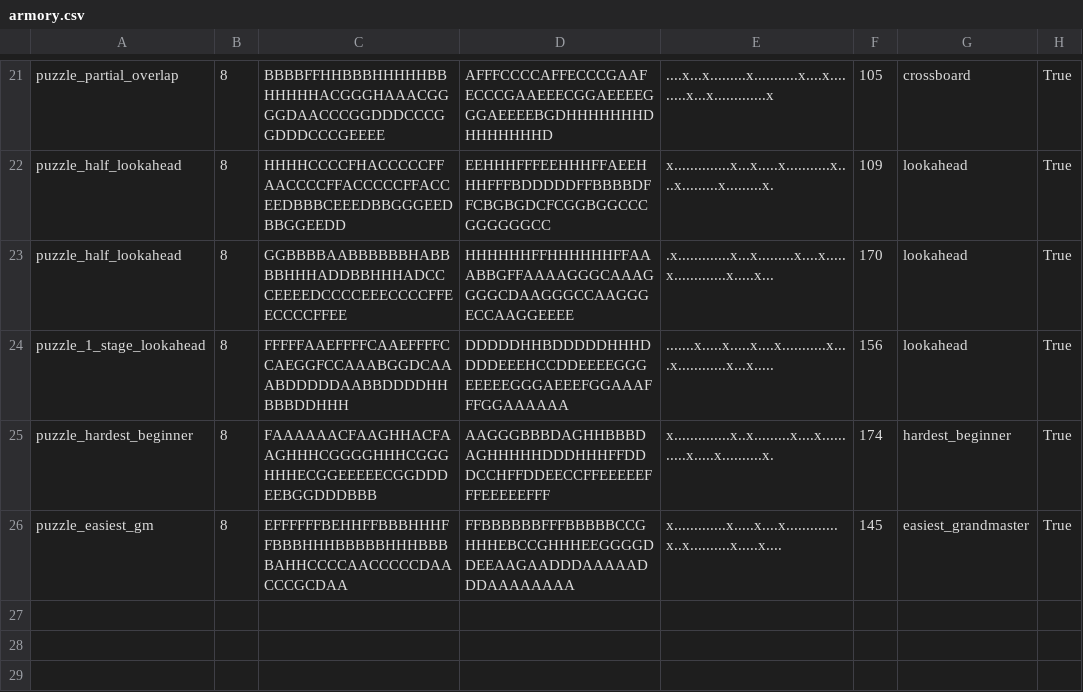
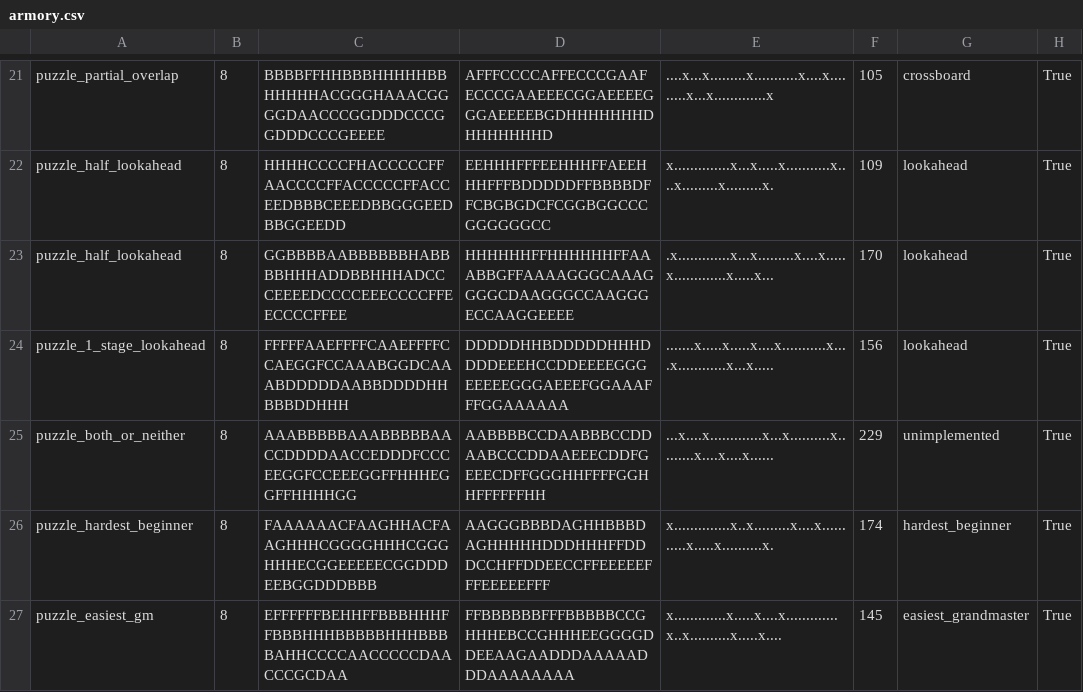
Before and after one commit to JoshMermel/multiverse-star-battle, a CSV file: data/armory.csv, drawn as a sheet; only a part is shown, gaps mark what is left out; the diff names each change by its address in the sheet, - before the commit and + after, or states it on an @@ line.

Commit message:
example of both-or-neither

```diff
--- a/data/armory.csv
+++ b/data/armory.csv
+row 25: puzzle_both_or_neither | 8 | AAABBBBBAAABBBBBAACCDDDDAACCEDDDFCCCEEGGFCCEEEGGFFHHHEGGFFHHHHGG | AABBBBCCDAABBBCCDDAABCCCDDAAEEECDDFGEEECDFFGGGHHFFFFGGHHFFFFFFHH | ...x....x.............x...x..........x.........x....x....x...... | 229 | unimplemented | True
```
Also changed, not shown: 1 other file.
